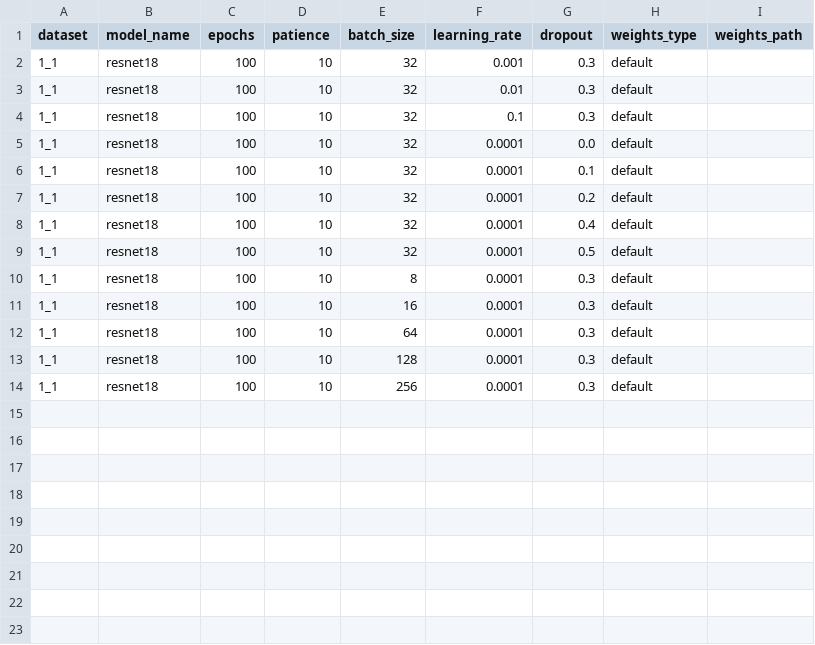
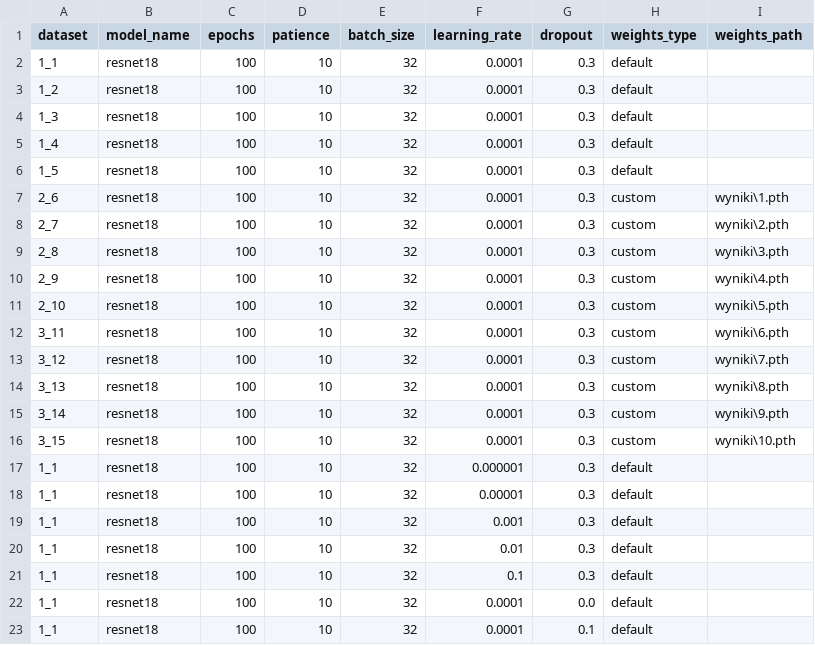
Before and after one commit to khaczkiewicz/instrument-recognition-project, a CSV file: sieci/resnet18/configurations.csv, drawn as a sheet; only a part is shown; the shorter side is filled out with more unchanged rows.

Commit message:
resnet18 trenowanie part 3

```diff
--- a/sieci/resnet18/configurations.csv
+++ b/sieci/resnet18/configurations.csv
@@ -1,2 +1,19 @@
 dataset;model_name;epochs;patience;batch_size;learning_rate;dropout;weights_type;weights_path
+1_1;resnet18;100;10;32;0.0001;0.3;default;
+1_2;resnet18;100;10;32;0.0001;0.3;default;
+1_3;resnet18;100;10;32;0.0001;0.3;default;
+1_4;resnet18;100;10;32;0.0001;0.3;default;
+1_5;resnet18;100;10;32;0.0001;0.3;default;
+2_6;resnet18;100;10;32;0.0001;0.3;custom;wyniki\1.pth
+2_7;resnet18;100;10;32;0.0001;0.3;custom;wyniki\2.pth
+2_8;resnet18;100;10;32;0.0001;0.3;custom;wyniki\3.pth
+2_9;resnet18;100;10;32;0.0001;0.3;custom;wyniki\4.pth
+2_10;resnet18;100;10;32;0.0001;0.3;custom;wyniki\5.pth
+3_11;resnet18;100;10;32;0.0001;0.3;custom;wyniki\6.pth
+3_12;resnet18;100;10;32;0.0001;0.3;custom;wyniki\7.pth
+3_13;resnet18;100;10;32;0.0001;0.3;custom;wyniki\8.pth
+3_14;resnet18;100;10;32;0.0001;0.3;custom;wyniki\9.pth
+3_15;resnet18;100;10;32;0.0001;0.3;custom;wyniki\10.pth
+1_1;resnet18;100;10;32;0.000001;0.3;default;
+1_1;resnet18;100;10;32;0.00001;0.3;default;
 1_1;resnet18;100;10;32;0.001;0.3;default;
```
Also changed, not shown: sieci/resnet18/wyniki/modele.csv, 27 other files.
